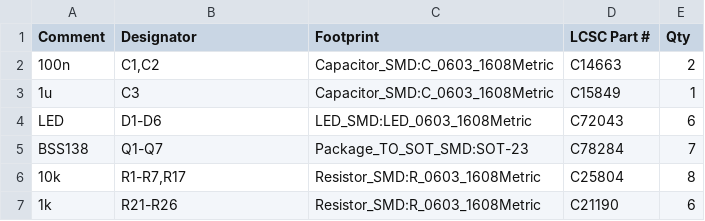
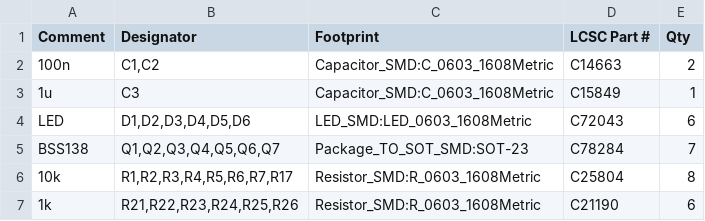
Before and after one commit to serdzz/rp2350-sim800l-ppp, a CSV file: hardware/nri-g13-shifter/assembly/bom.csv, drawn as a sheet.

```diff
--- a/hardware/nri-g13-shifter/assembly/bom.csv
+++ b/hardware/nri-g13-shifter/assembly/bom.csv
@@ -3,5 +3,5 @@
 "1u","C3","Capacitor_SMD:C_0603_1608Metric","C15849","1"
-"LED","D1-D6","LED_SMD:LED_0603_1608Metric","C72043","6"
-"BSS138","Q1-Q7","Package_TO_SOT_SMD:SOT-23","C78284","7"
-"10k","R1-R7,R17","Resistor_SMD:R_0603_1608Metric","C25804","8"
-"1k","R21-R26","Resistor_SMD:R_0603_1608Metric","C21190","6"
+"LED","D1,D2,D3,D4,D5,D6","LED_SMD:LED_0603_1608Metric","C72043","6"
+"BSS138","Q1,Q2,Q3,Q4,Q5,Q6,Q7","Package_TO_SOT_SMD:SOT-23","C78284","7"
+"10k","R1,R2,R3,R4,R5,R6,R7,R17","Resistor_SMD:R_0603_1608Metric","C25804","8"
+"1k","R21,R22,R23,R24,R25,R26","Resistor_SMD:R_0603_1608Metric","C21190","6"
```
Also changed, not shown: hardware/nri-g13-shifter/assembly/cpl.csv, 16 other files.
